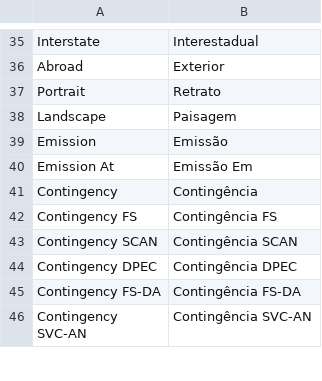
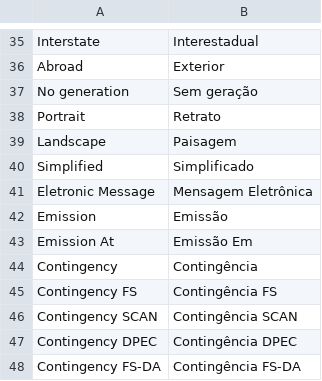
Before and after one commit to gamuzatech/tolucastore-openmage, a CSV file: app/locale/pt_BR/Gamuza_Brazil.csv, drawn as a sheet; only a part is shown, gaps mark what is left out; the shorter side is filled out with more unchanged rows; the diff names each change by its address in the sheet, - before the commit and + after, or states it on an @@ line.

Commit message:
Atualizado modulo Gamuza_Brazil: adicionado opções para impressão

```diff
--- a/app/locale/pt_BR/Gamuza_Brazil.csv
+++ b/app/locale/pt_BR/Gamuza_Brazil.csv
+row 37: No generation | Sem geração
+row 40: Simplified | Simplificado
+row 41: Eletronic Message | Mensagem Eletrônica
```
Also changed, not shown: 2 other files.
